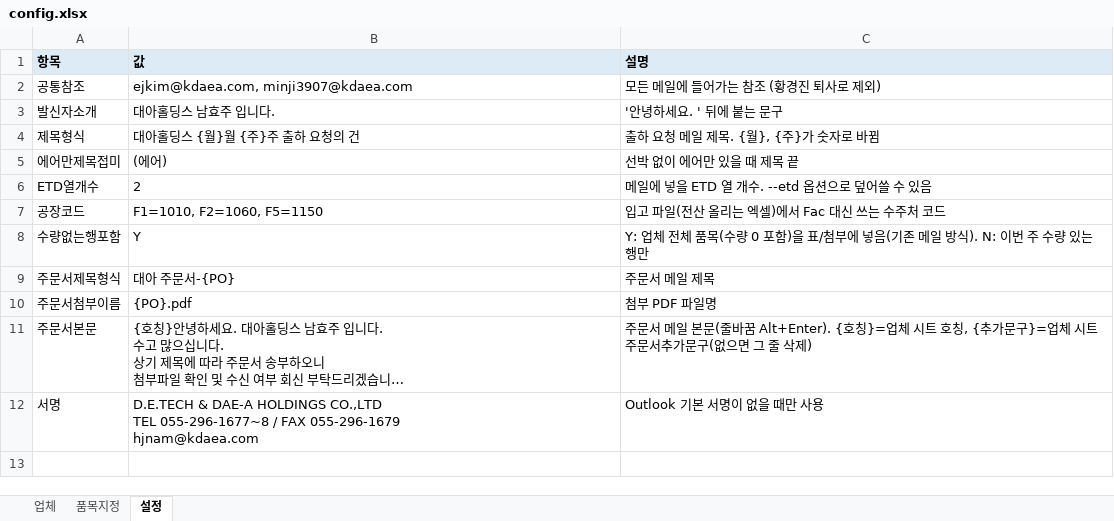
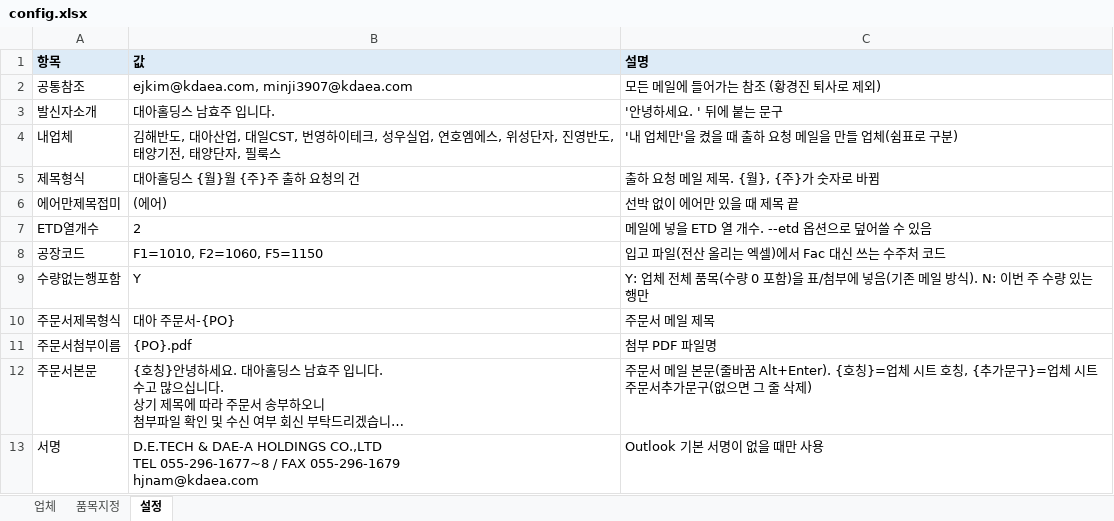
Before and after one commit to gywn000929-bot/shipment_mailer-, an Excel workbook: config.xlsx, sheet 설정, drawn as a sheet; long unchanged cells end in …; values as stored, in another font and other column widths than the file's, no borders; the diff names each change by its address in the sheet, - before the commit and + after, or states it on an @@ line.

```diff
--- a/config.xlsx (sheet 설정)
+++ b/config.xlsx (sheet 설정)
+row 4: 내업체 | 김해반도, 대아산업, 대일CST, 번영하이테크, 성우실업, 연호엠에스, 위성단자, 진영반도, 태양기전, 태양단자, 필룩스 | '내 업체만'을 켰을 때 출하 요청 메일을 만들 업체(쉼표로 구분)
```
Also changed, not shown: config_kim.xlsx, 8 other files.
